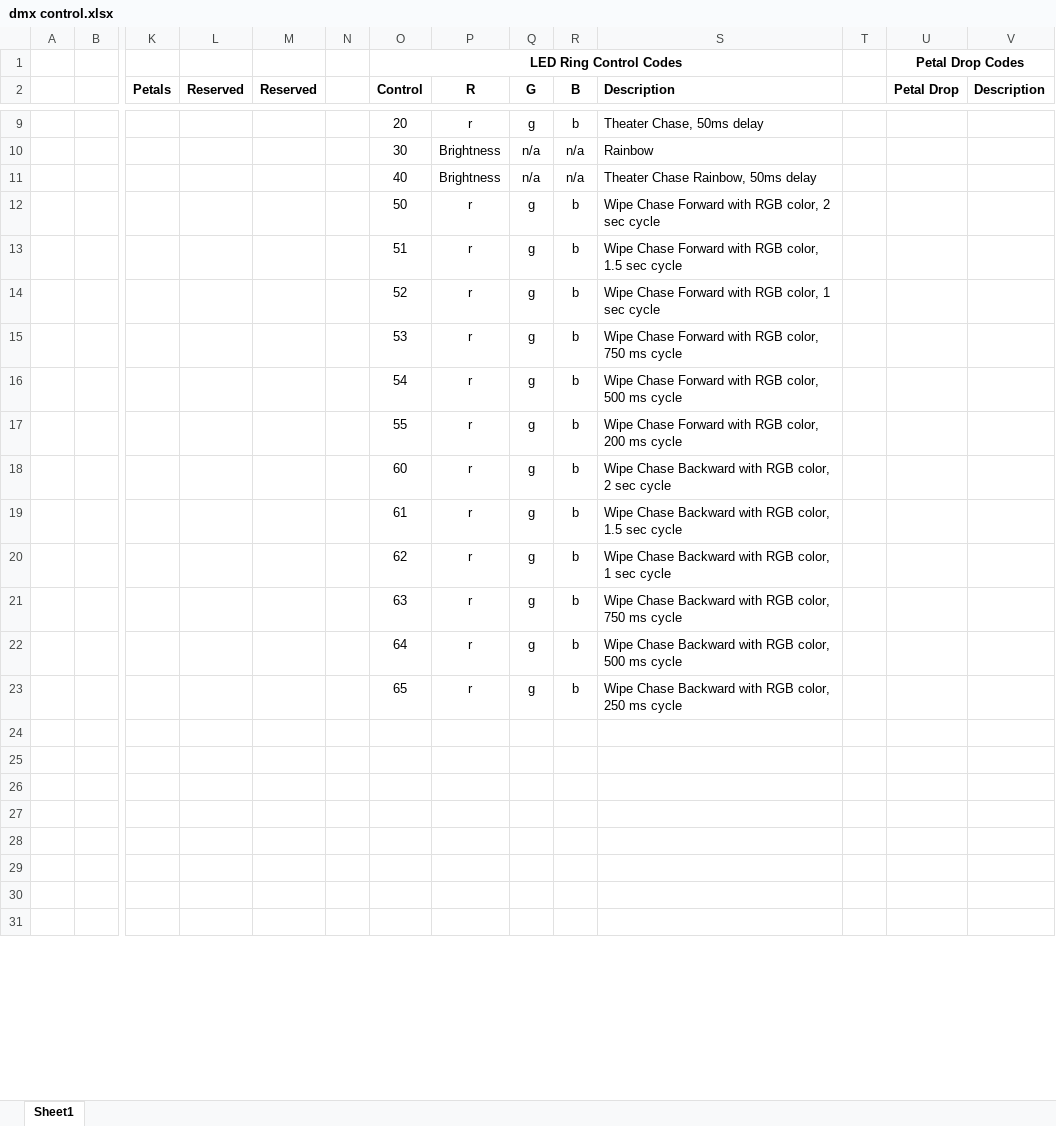
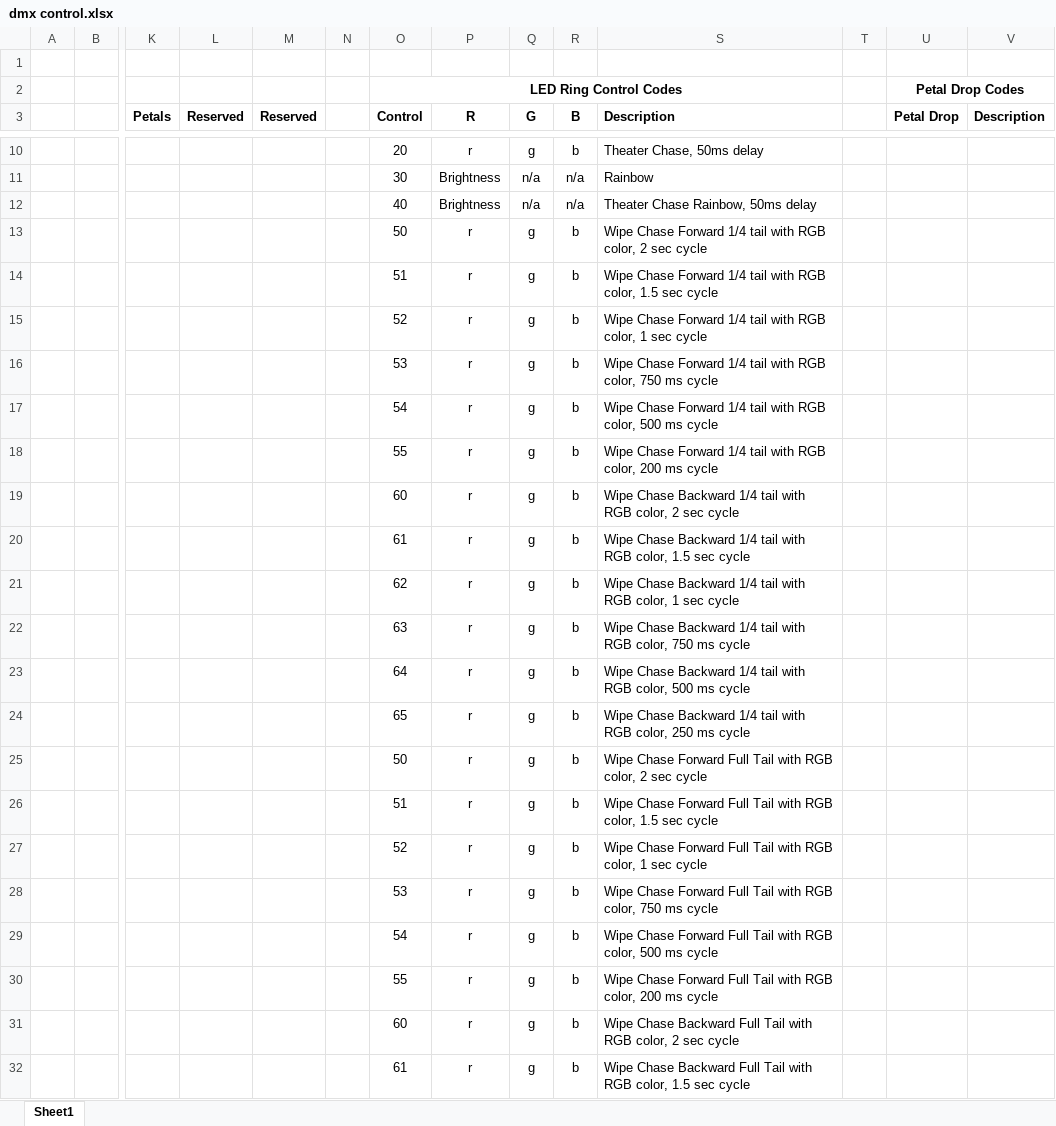
Before and after one commit to tommons/rose, an Excel workbook: dmx control.xlsx, sheet Sheet1, drawn as a sheet; only a part is shown, gaps mark what is left out; values as stored, in another font and other column widths than the file's, no borders; addresses are those after the commit; rows hold the shown columns only; the diff covers the shown part only; the diff names each change by its address in the sheet, - before the commit and + after, or states it on an @@ line.

Commit message:
add full length wipes; update control table and shrink file size

```diff
--- a/dmx control.xlsx (sheet Sheet1)
+++ b/dmx control.xlsx (sheet Sheet1)
+row 1: (empty)
-S13 (Description): …Chase Forward with RGB…
+S13 (Description): …Chase Forward 1/4 tail with RGB…
-S14 (Description): …Chase Forward with RGB…
+S14 (Description): …Chase Forward 1/4 tail with RGB…
-S15 (Description): …Chase Forward with RGB…
+S15 (Description): …Chase Forward 1/4 tail with RGB…
-S16 (Description): …Chase Forward with RGB…
+S16 (Description): …Chase Forward 1/4 tail with RGB…
-S17 (Description): …Chase Forward with RGB…
+S17 (Description): …Chase Forward 1/4 tail with RGB…
-S18 (Description): …Chase Forward with RGB…
+S18 (Description): …Chase Forward 1/4 tail with RGB…
-S19 (Description): …Chase Backward with RGB…
+S19 (Description): …Chase Backward 1/4 tail with RGB…
-S20 (Description): …Chase Backward with RGB…
+S20 (Description): …Chase Backward 1/4 tail with RGB…
-S21 (Description): …Chase Backward with RGB…
+S21 (Description): …Chase Backward 1/4 tail with RGB…
-S22 (Description): …Chase Backward with RGB…
+S22 (Description): …Chase Backward 1/4 tail with RGB…
-S23 (Description): …Chase Backward with RGB…
+S23 (Description): …Chase Backward 1/4 tail with RGB…
-S24 (Description): …Chase Backward with RGB…
+S24 (Description): …Chase Backward 1/4 tail with RGB…
-O25 (Control): (empty)
+O25 (Control): 50
-P25:P32 (R): (empty)
+P25:P32 (R): r
-Q25:Q32 (G): (empty)
+Q25:Q32 (G): g
-R25:R32 (B): (empty)
+R25:R32 (B): b
-S25 (Description): (empty)
+S25 (Description): Wipe Chase Forward Full Tail with RGB color, 2 sec cycle
-O26 (Control): (empty)
+O26 (Control): 51
-S26 (Description): (empty)
+S26 (Description): Wipe Chase Forward Full Tail with RGB color, 1.5 sec cycle
-O27 (Control): (empty)
+O27 (Control): 52
-S27 (Description): (empty)
+S27 (Description): Wipe Chase Forward Full Tail with RGB color, 1 sec cycle
-O28 (Control): (empty)
+O28 (Control): 53
-S28 (Description): (empty)
+S28 (Description): Wipe Chase Forward Full Tail with RGB color, 750 ms cycle
-O29 (Control): (empty)
+O29 (Control): 54
-S29 (Description): (empty)
+S29 (Description): Wipe Chase Forward Full Tail with RGB color, 500 ms cycle
-O30 (Control): (empty)
+O30 (Control): 55
-S30 (Description): (empty)
+S30 (Description): Wipe Chase Forward Full Tail with RGB color, 200 ms cycle
-O31 (Control): (empty)
+O31 (Control): 60
-S31 (Description): (empty)
+S31 (Description): Wipe Chase Backward Full Tail with RGB color, 2 sec cycle
-O32 (Control): (empty)
+O32 (Control): 61
-S32 (Description): (empty)
+S32 (Description): Wipe Chase Backward Full Tail with RGB color, 1.5 sec cycle
```
Also changed, not shown: 20 edited cells elsewhere in this sheet, formulas that keep their value, 2 other files.
